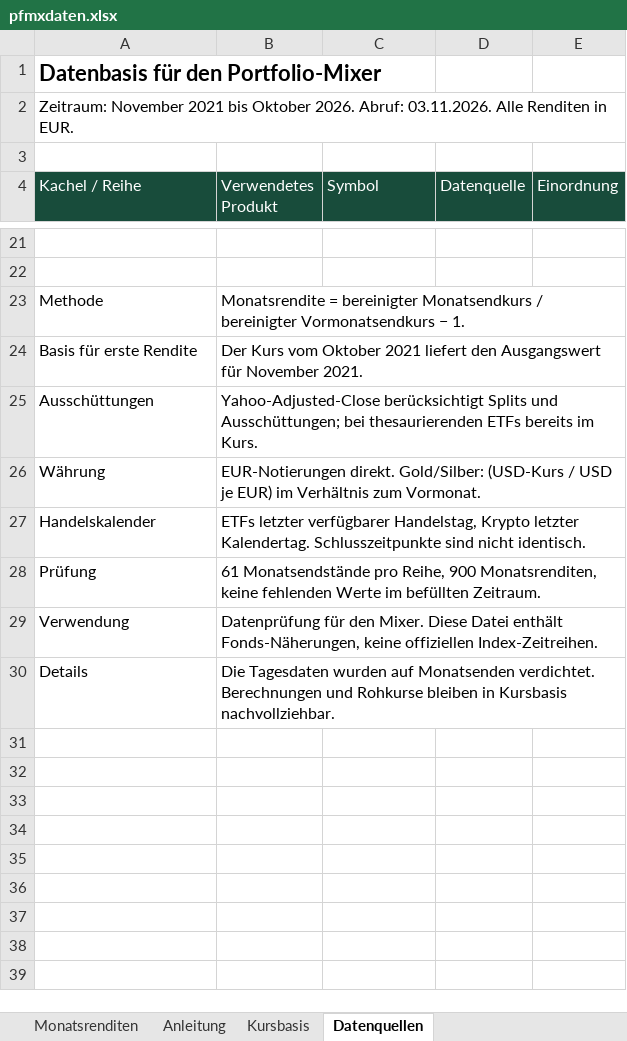
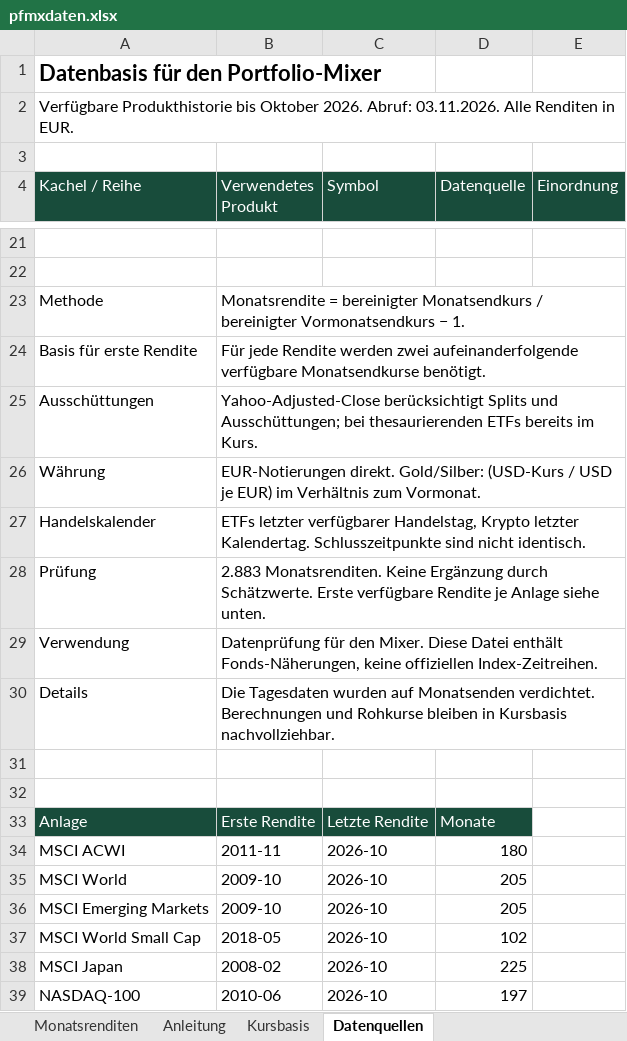
Before and after one commit to FLip32I/finanztaler, an Excel workbook: portfolio-mixer/pfmxdaten.xlsx, sheet Datenquellen, drawn as a sheet; only a part is shown, gaps mark what is left out; values as stored, in another font and other column widths than the file's, no borders; the diff covers the shown part only; the diff names each change by its address in the sheet, - before the commit and + after, or states it on an @@ line.

```diff
--- a/portfolio-mixer/pfmxdaten.xlsx (sheet Datenquellen)
+++ b/portfolio-mixer/pfmxdaten.xlsx (sheet Datenquellen)
-A2 (Kachel / Reihe): Zeitraum: November 2021 bis Oktober…
+A2 (Kachel / Reihe): Verfügbare Produkthistorie bis Oktober…
-B24 (Verwendetes Produkt): Der Kurs vom Oktober 2021 liefert den Ausgangswert für November 2021.
+B24 (Verwendetes Produkt): Für jede Rendite werden zwei aufeinanderfolgende verfügbare Monatsendkurse benötigt.
-B28 (Verwendetes Produkt): 61 Monatsendstände pro Reihe, 900 Monatsrenditen, keine fehlenden Werte im befüllten Zeitraum.
+B28 (Verwendetes Produkt): 2.883 Monatsrenditen. Keine Ergänzung durch Schätzwerte. Erste verfügbare Rendite je Anlage siehe unten.
+row 31: (empty)
+row 32: (empty)
+row 33: Anlage | Erste Rendite | Letzte Rendite | Monate
+row 34: MSCI ACWI | 2011-11 | 2026-10 | 180
+row 35: MSCI World | 2009-10 | 2026-10 | 205
+row 36: MSCI Emerging Markets | 2009-10 | 2026-10 | 205
+row 37: MSCI World Small Cap | 2018-05 | 2026-10 | 102
+row 38: MSCI Japan | 2008-02 | 2026-10 | 225
+row 39: NASDAQ-100 | 2010-06 | 2026-10 | 197
```
Also changed, not shown: 11 added rows elsewhere in this sheet, sheet Kursbasis, sheet Monatsrenditen, sheet Anleitung.
